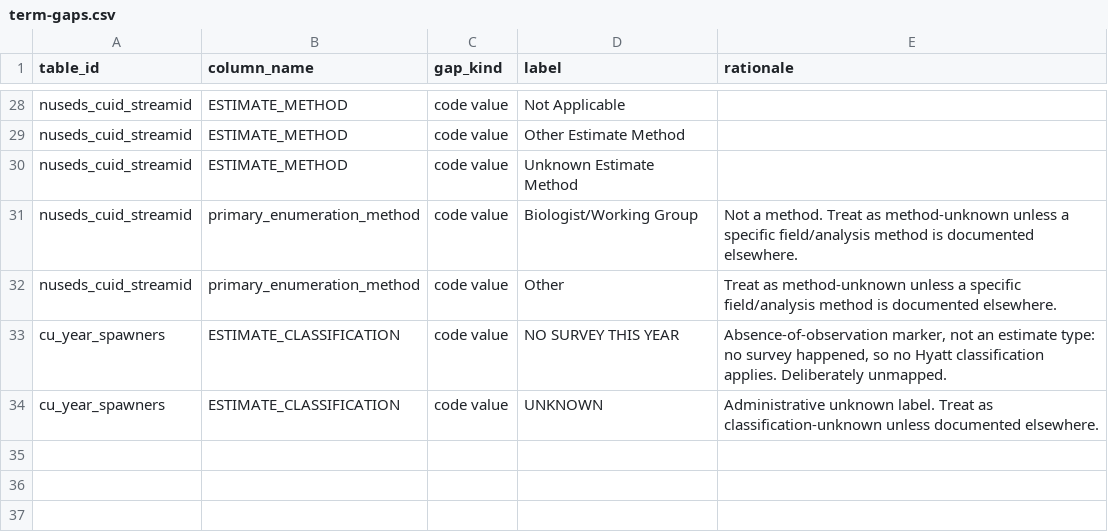
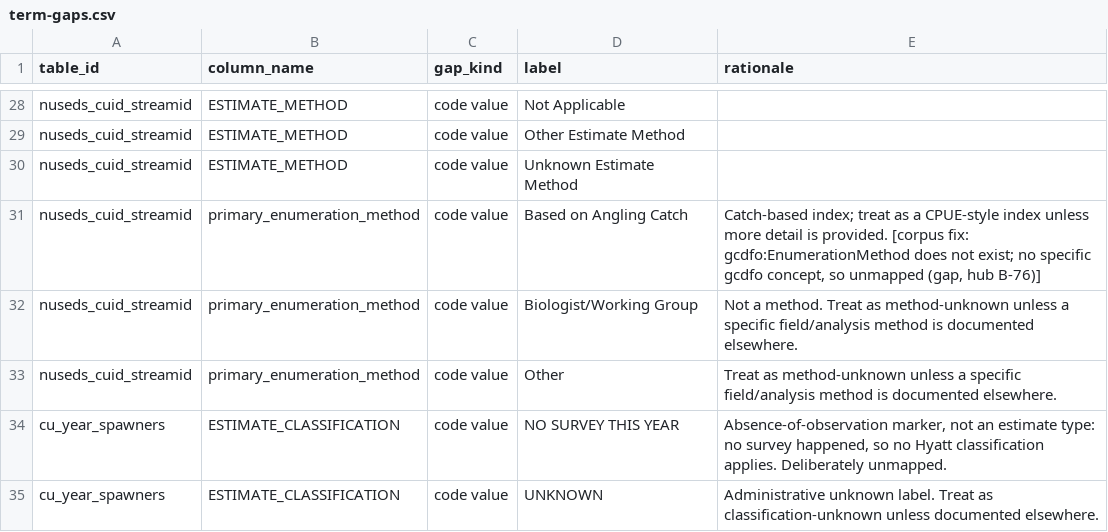
Before and after one commit to salmon-data-mobilization/smn-data-graph, a CSV file: packages/psf-nuseds-cleaned/review/term-gaps.csv, drawn as a sheet; only a part is shown, gaps mark what is left out.

```diff
--- a/packages/psf-nuseds-cleaned/review/term-gaps.csv
+++ b/packages/psf-nuseds-cleaned/review/term-gaps.csv
@@ -30,2 +30,3 @@ nuseds_cuid_streamid,ESTIMATE_METHOD,code value,Other Estimate Method,
 nuseds_cuid_streamid,ESTIMATE_METHOD,code value,Unknown Estimate Method,
+nuseds_cuid_streamid,primary_enumeration_method,code value,Based on Angling Catch,"Catch-based index; treat as a CPUE-style index unless more detail is provided. [corpus fix: gcdfo:EnumerationMethod does not exist; no specific gcdfo concept, so unmapped (gap, hub B-76)]"
 nuseds_cuid_streamid,primary_enumeration_method,code value,Biologist/Working Group,Not a method. Treat as method-unknown unless a specific field/analysis method is documented elsewhere.
```
Also changed, not shown: packages/psf-nuseds-cleaned/metadata/codes.csv, packages/psf-nuseds-cleaned/metadata/semantic/psf-nuseds-cleaned-enumeration-method.sssom.tsv, 8 other files.
